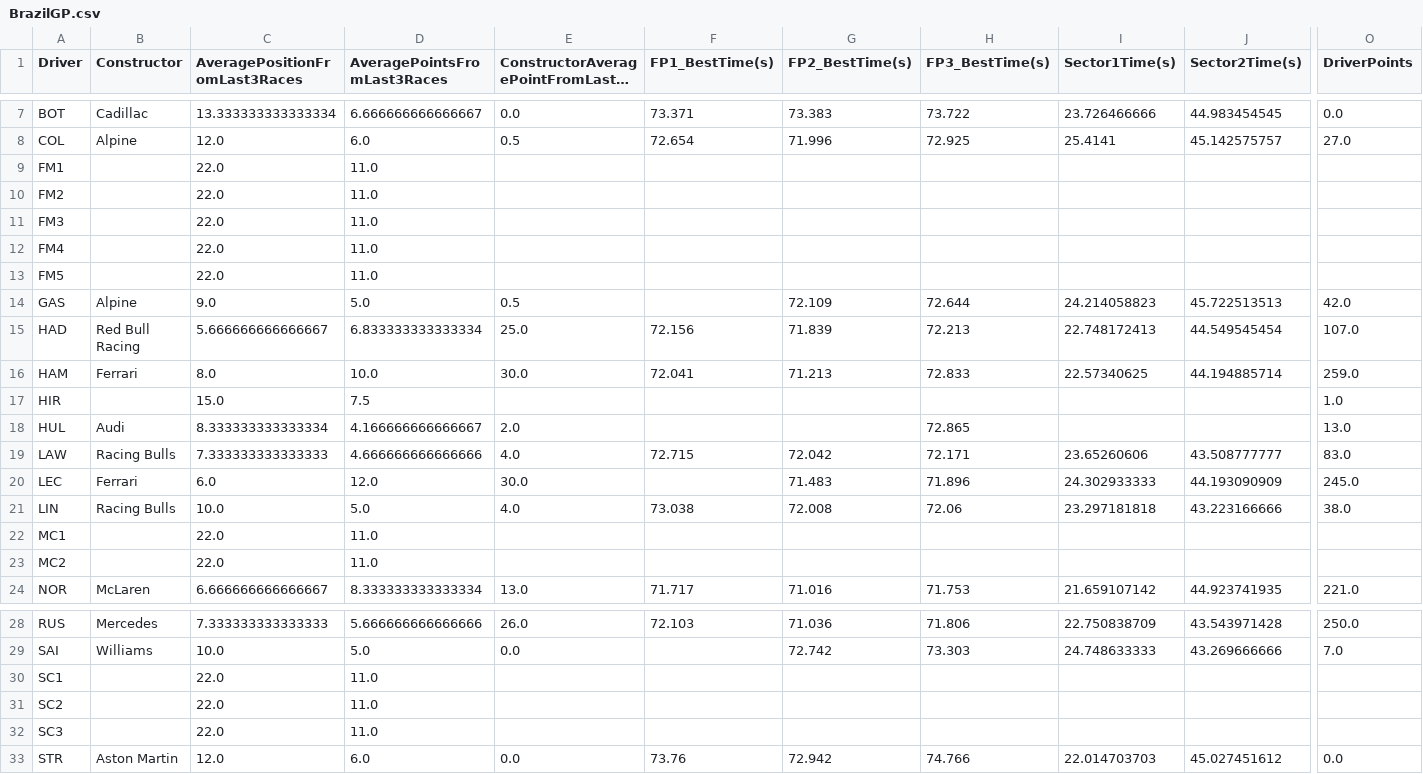
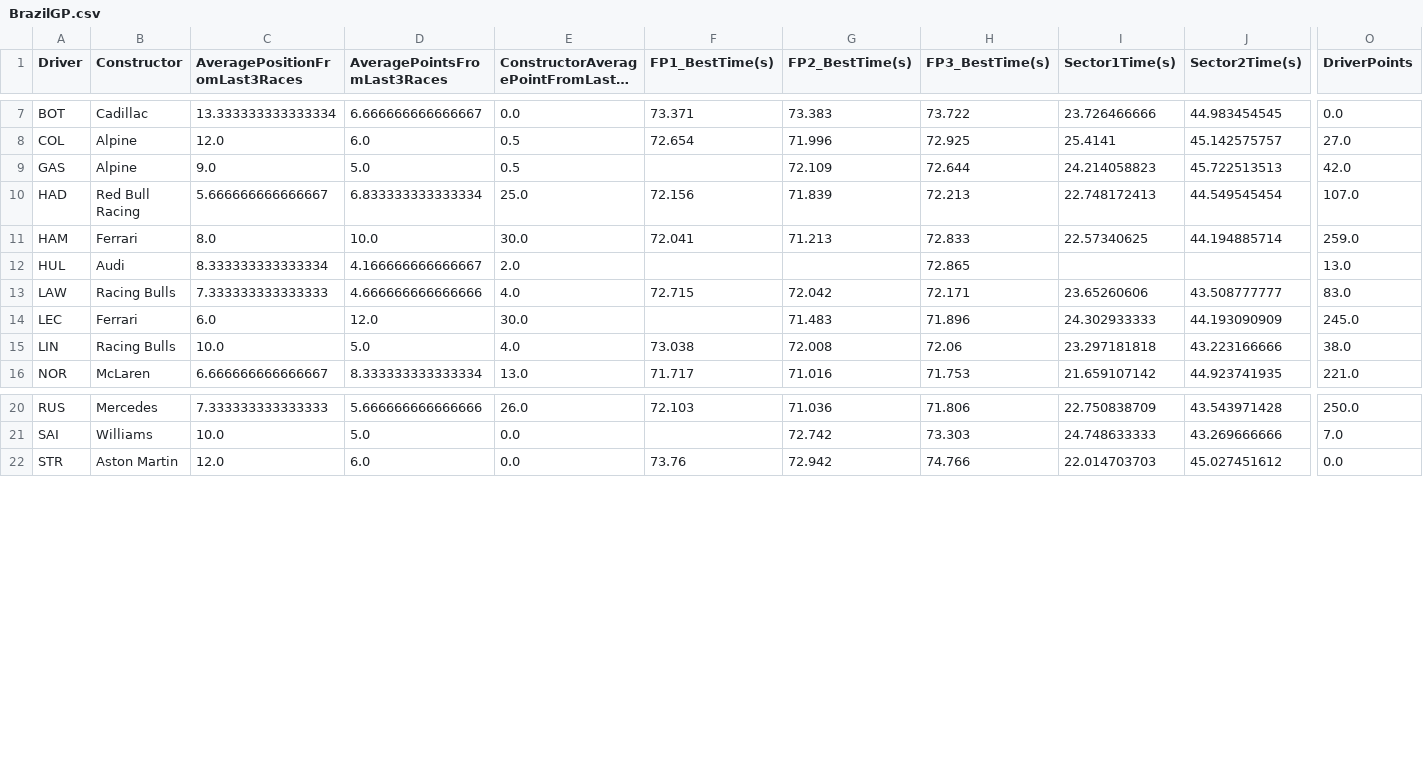
Before and after one commit to SatyamKumar457/F1-2026-Prediction, a CSV file: Race/20.BrazilGP/Data/BrazilGP.csv, drawn as a sheet; only a part is shown, gaps mark what is left out; long unchanged cells end in …; rows hold the shown columns only; the diff names each change by its address in the sheet, - before the commit and + after, or states it on an @@ line.

```diff
--- a/Race/20.BrazilGP/Data/BrazilGP.csv
+++ b/Race/20.BrazilGP/Data/BrazilGP.csv
-row 9: FM1 |  | 22.0 | 11.0
-row 10: FM2 |  | 22.0 | 11.0
-row 11: FM3 |  | 22.0 | 11.0
-row 12: FM4 |  | 22.0 | 11.0
-row 13: FM5 |  | 22.0 | 11.0
-row 17: HIR |  | 15.0 | 7.5 |  |  |  |  |  |  | 1.0
-row 22: MC1 |  | 22.0 | 11.0
-row 23: MC2 |  | 22.0 | 11.0
-row 30: SC1 |  | 22.0 | 11.0
-row 31: SC2 |  | 22.0 | 11.0
-row 32: SC3 |  | 22.0 | 11.0
```
Also changed, not shown: 1 other file.
